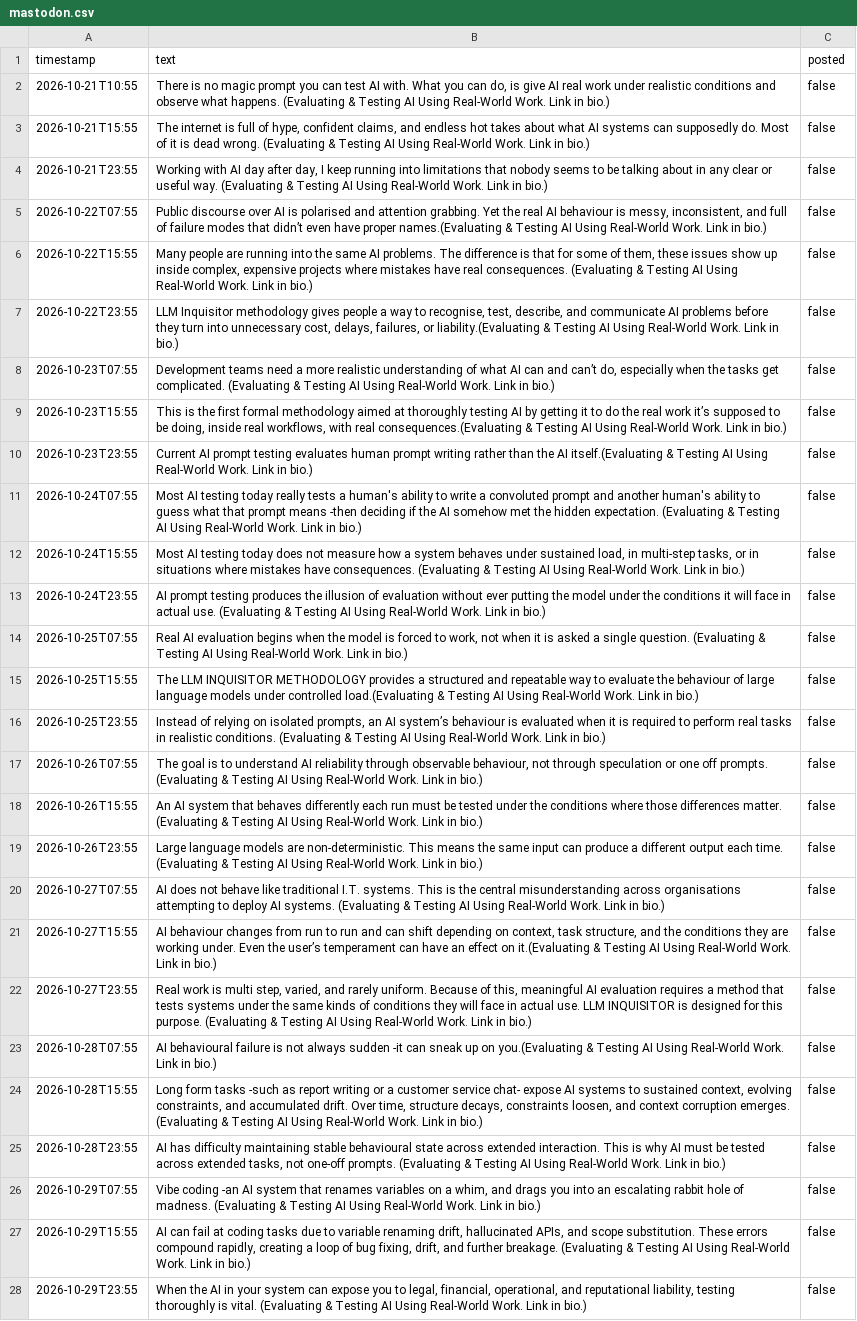
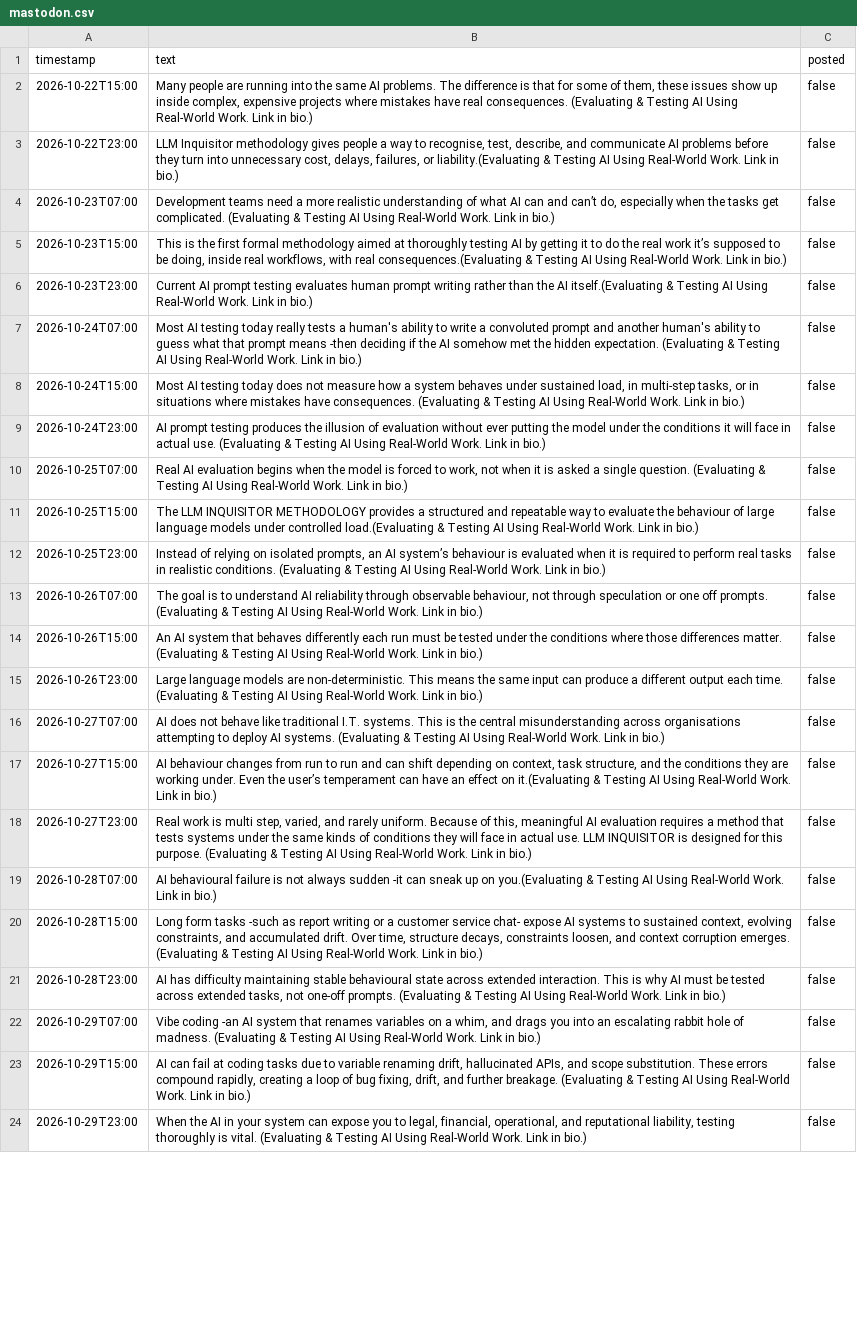
Before and after one commit to AssimilatedHuman/mastodon-scheduler, a CSV file: content/mastodon.csv, drawn as a sheet; only a part is shown; removed rows and columns are numbered as before the commit, all else as after; the diff covers the shown part only; the diff names each change by its address in the sheet, - before the commit and + after, or states it on an @@ line.

Commit message:
Update mastodon.csv

```diff
--- a/content/mastodon.csv
+++ b/content/mastodon.csv
-row 2: 2026-10-21T10:55 | There is no magic prompt you can test AI with. What you can do, is give AI real work under realistic conditions and observe what happens. (Evaluating & Testing AI Using Real-World Work. Link in bio.) | false
-row 3: 2026-10-21T15:55 | The internet is full of hype, confident claims, and endless hot takes about what AI systems can supposedly do. Most of it is dead wrong. (Evaluating & Testing AI Using Real-World Work. Link in bio.) | false
-row 4: 2026-10-21T23:55 | Working with AI day after day, I keep running into limitations that nobody seems to be talking about in any clear or useful way. (Evaluating & Testing AI Using Real-World Work. Link in bio.) | false
-row 5: 2026-10-22T07:55 | Public discourse over AI is polarised and attention grabbing. Yet the real AI behaviour is messy, inconsistent, and full of failure modes that didn’t even have proper names.(Evaluating & Testing AI Using Real-World Work. Link in bio.) | false
-A2 (timestamp): 2026-10-22T15:55
+A2 (timestamp): 2026-10-22T15:00
-A3 (timestamp): 2026-10-22T23:55
+A3 (timestamp): 2026-10-22T23:00
-A4 (timestamp): 2026-10-23T07:55
+A4 (timestamp): 2026-10-23T07:00
-A5 (timestamp): 2026-10-23T15:55
+A5 (timestamp): 2026-10-23T15:00
-A6 (timestamp): 2026-10-23T23:55
+A6 (timestamp): 2026-10-23T23:00
-A7 (timestamp): 2026-10-24T07:55
+A7 (timestamp): 2026-10-24T07:00
-A8 (timestamp): 2026-10-24T15:55
+A8 (timestamp): 2026-10-24T15:00
-A9 (timestamp): 2026-10-24T23:55
+A9 (timestamp): 2026-10-24T23:00
-A10 (timestamp): 2026-10-25T07:55
+A10 (timestamp): 2026-10-25T07:00
-A11 (timestamp): 2026-10-25T15:55
+A11 (timestamp): 2026-10-25T15:00
-A12 (timestamp): 2026-10-25T23:55
+A12 (timestamp): 2026-10-25T23:00
-A13 (timestamp): 2026-10-26T07:55
+A13 (timestamp): 2026-10-26T07:00
-A14 (timestamp): 2026-10-26T15:55
+A14 (timestamp): 2026-10-26T15:00
-A15 (timestamp): 2026-10-26T23:55
+A15 (timestamp): 2026-10-26T23:00
-A16 (timestamp): 2026-10-27T07:55
+A16 (timestamp): 2026-10-27T07:00
-A17 (timestamp): 2026-10-27T15:55
+A17 (timestamp): 2026-10-27T15:00
-A18 (timestamp): 2026-10-27T23:55
+A18 (timestamp): 2026-10-27T23:00
-A19 (timestamp): 2026-10-28T07:55
+A19 (timestamp): 2026-10-28T07:00
-A20 (timestamp): 2026-10-28T15:55
+A20 (timestamp): 2026-10-28T15:00
-A21 (timestamp): 2026-10-28T23:55
+A21 (timestamp): 2026-10-28T23:00
-A22 (timestamp): 2026-10-29T07:55
+A22 (timestamp): 2026-10-29T07:00
-A23 (timestamp): 2026-10-29T15:55
+A23 (timestamp): 2026-10-29T15:00
-A24 (timestamp): 2026-10-29T23:55
+A24 (timestamp): 2026-10-29T23:00
```
Also changed, not shown: 5 edited cells elsewhere in this file.
